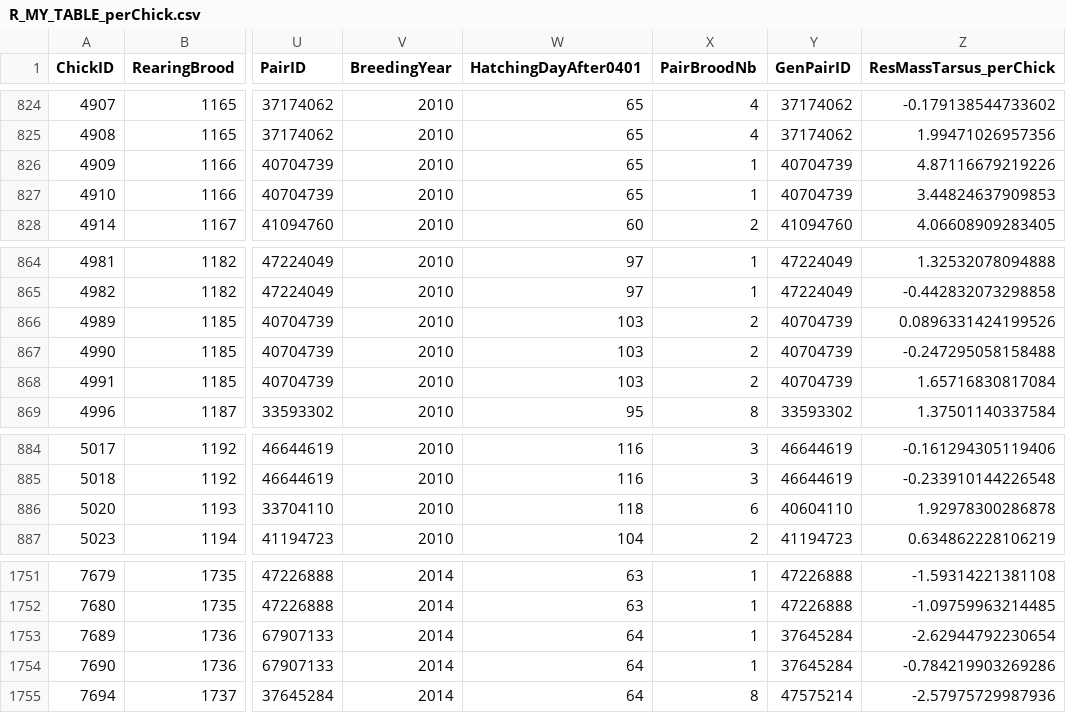
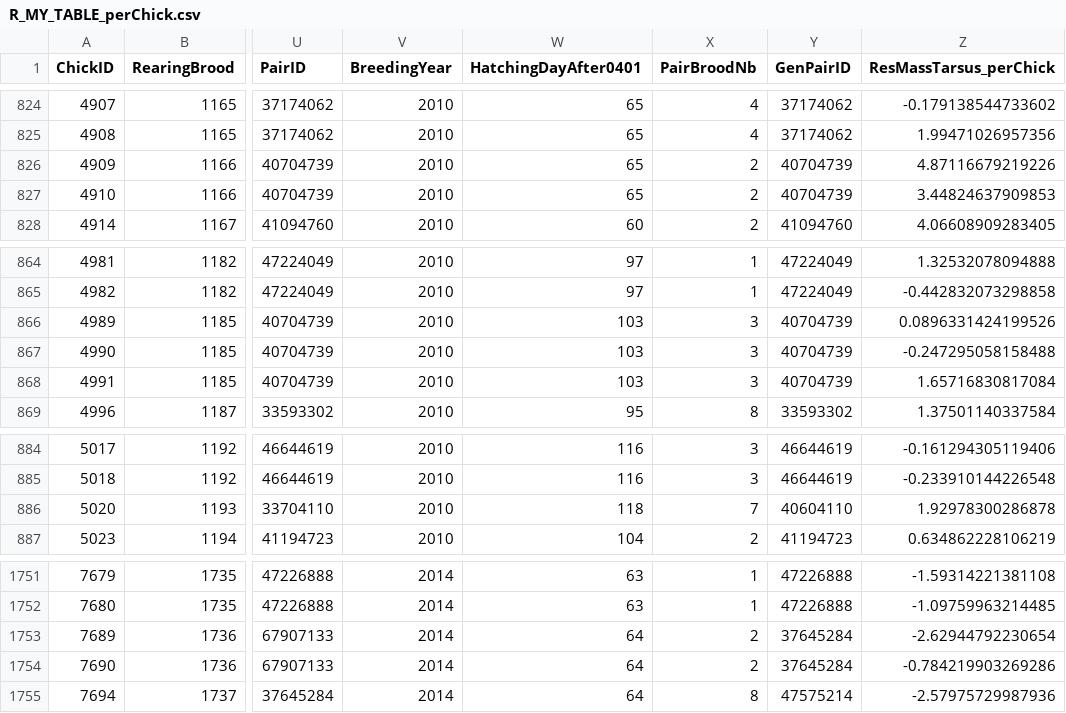
Before and after one commit to MalikaIhle/ProvisioningDataCombination, a CSV file: R_Selected&RandomizedData/R_MY_TABLE_perChick.csv, drawn as a sheet; only a part is shown, gaps mark what is left out; the diff names each change by its address in the sheet, - before the commit and + after, or states it on an @@ line.

```diff
--- a/R_Selected&RandomizedData/R_MY_TABLE_perChick.csv
+++ b/R_Selected&RandomizedData/R_MY_TABLE_perChick.csv
-X826:X827 (PairBroodNb): 1
+X826:X827 (PairBroodNb): 2
-X866:X868 (PairBroodNb): 2
+X866:X868 (PairBroodNb): 3
-X886 (PairBroodNb): 6
+X886 (PairBroodNb): 7
-X1753:X1754 (PairBroodNb): 1
+X1753:X1754 (PairBroodNb): 2
```
Also changed, not shown: R_ExtractedData/R_MY_tblBroods.csv, R_Selected&RandomizedData/R_MY_TABLE_perBrood.csv, 2 other files.
